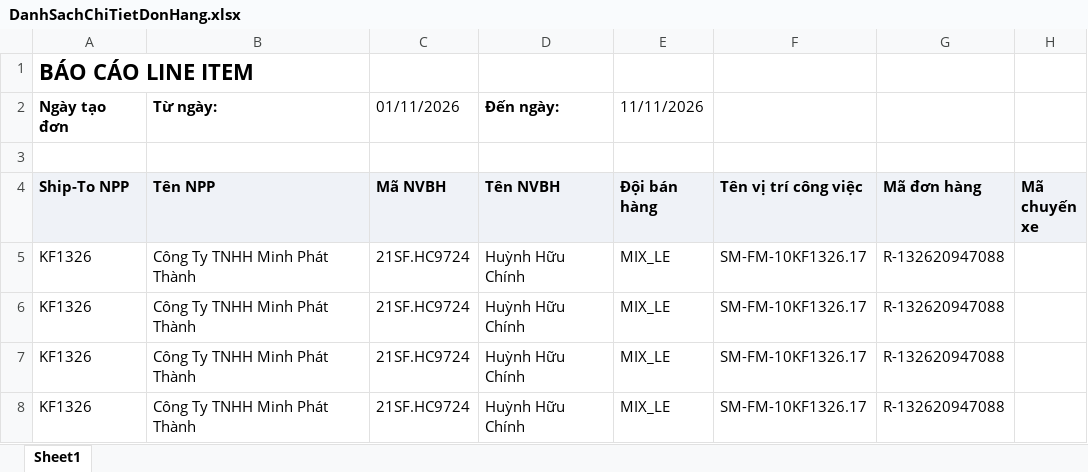
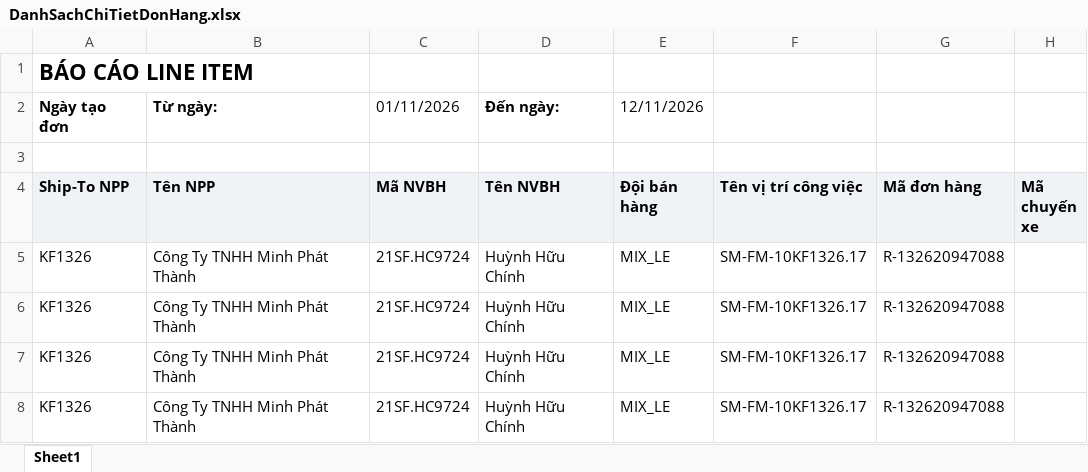
Before and after one commit to Tantt2026/Vyntt_Dashboard, an Excel workbook: data/Thang11/DanhSachChiTietDonHang.xlsx, sheet Sheet1, drawn as a sheet; only a part is shown; values as stored, in another font and other column widths than the file's, no borders; the diff names each change by its address in the sheet, - before the commit and + after, or states it on an @@ line.

```diff
--- a/data/Thang11/DanhSachChiTietDonHang.xlsx (sheet Sheet1)
+++ b/data/Thang11/DanhSachChiTietDonHang.xlsx (sheet Sheet1)
-E2 (Đội bán hàng): 11/11/2026
+E2 (Đội bán hàng): 12/11/2026
```
Also changed, not shown: data/Thang11/DANH_SACH_KET_QUA_CUA_HANG_THAM_GIA_CHUONG_TRINH.xlsx, data/Thang11/DanhSachLichViengTham.xlsx, 1 other file.
